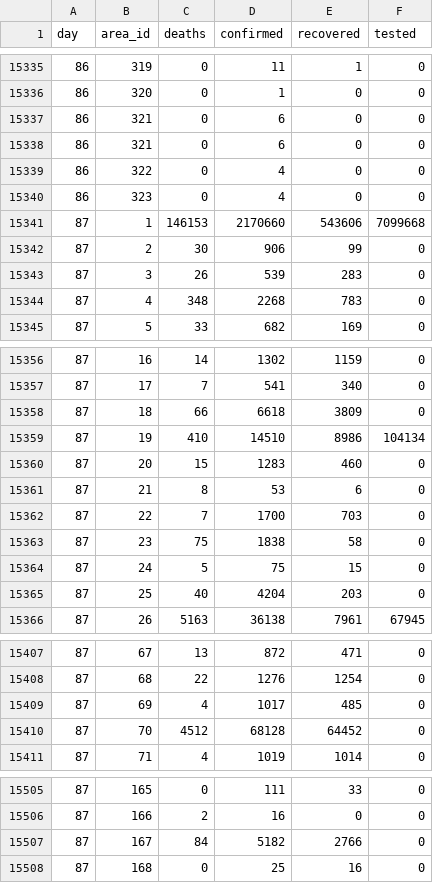
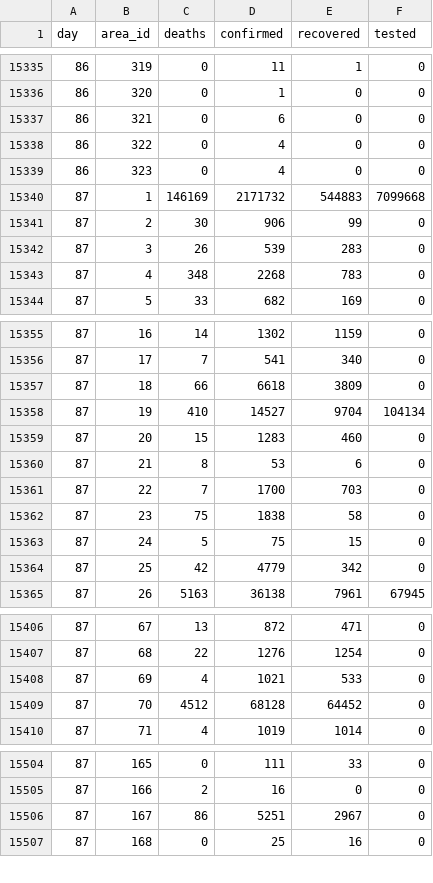
Before and after one commit to kennygrant/coronavirus, a CSV file: data/series.csv, drawn as a sheet; only a part is shown, gaps mark what is left out; the diff covers the shown part only.

Commit message:
Automated updates

```diff
--- a/data/series.csv
+++ b/data/series.csv
@@ -15337,6 +15337,5 @@ day,area_id,deaths,confirmed,recovered,tested
 86,321,0,6,0,0
-86,321,0,6,0,0
 86,322,0,4,0,0
 86,323,0,4,0,0
-87,1,146153,2170660,543606,7099668
+87,1,146169,2171732,544883,7099668
 87,2,30,906,99,0
@@ -15358,3 +15357,3 @@ day,area_id,deaths,confirmed,recovered,tested
 87,18,66,6618,3809,0
-87,19,410,14510,8986,104134
+87,19,410,14527,9704,104134
 87,20,15,1283,460,0
@@ -15364,3 +15363,3 @@ day,area_id,deaths,confirmed,recovered,tested
 87,24,5,75,15,0
-87,25,40,4204,203,0
+87,25,42,4779,342,0
 87,26,5163,36138,7961,67945
@@ -15408,3 +15407,3 @@ day,area_id,deaths,confirmed,recovered,tested
 87,68,22,1276,1254,0
-87,69,4,1017,485,0
+87,69,4,1021,533,0
 87,70,4512,68128,64452,0
@@ -15506,3 +15505,3 @@ day,area_id,deaths,confirmed,recovered,tested
 87,166,2,16,0,0
-87,167,84,5182,2766,0
+87,167,86,5251,2967,0
 87,168,0,25,16,0
```
Also changed, not shown: 15 edited cells elsewhere in this file.
